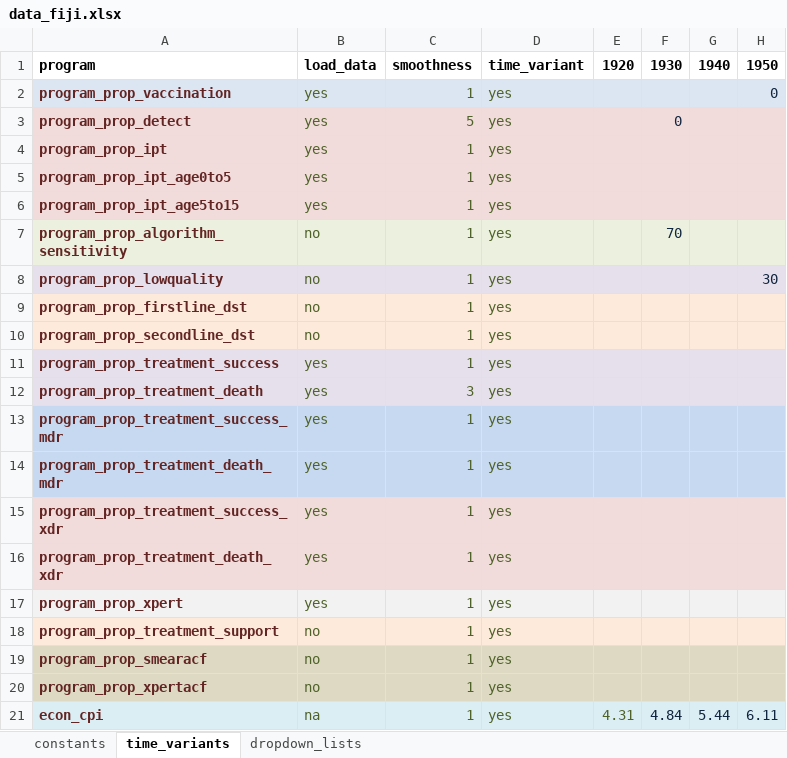
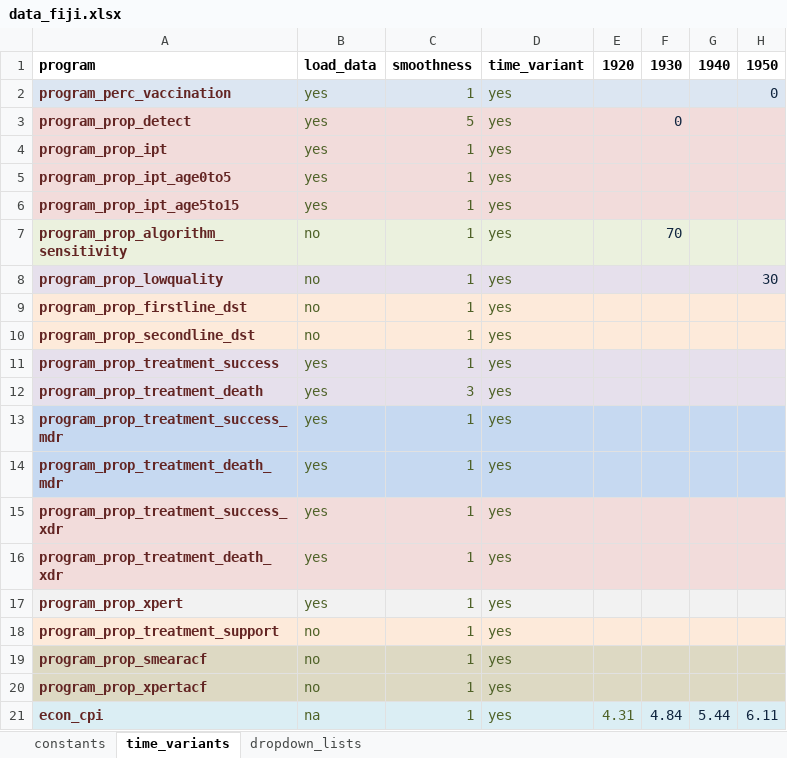
Before and after one commit to monash-emu/AuTuMN, an Excel workbook: autumn/xls/data_fiji.xlsx, sheet time_variants, drawn as a sheet; only a part is shown; values as stored, in another font and other column widths than the file's, no borders; the diff names each change by its address in the sheet, - before the commit and + after, or states it on an @@ line.

Commit message:
More consistent processing of percentages
So far just applied to vaccination, but wanting to make clear that data
entered as a percentage will be converted to proportions in data
processing.

```diff
--- a/autumn/xls/data_fiji.xlsx (sheet time_variants)
+++ b/autumn/xls/data_fiji.xlsx (sheet time_variants)
-A2: program_prop_vaccination
+A2: program_perc_vaccination
```
Also changed, not shown: autumn/xls/data_default.xlsx, 1 other file.
